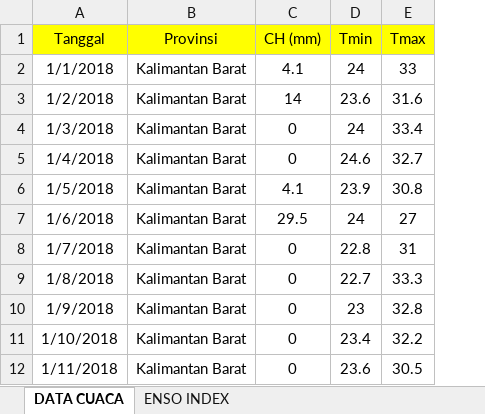
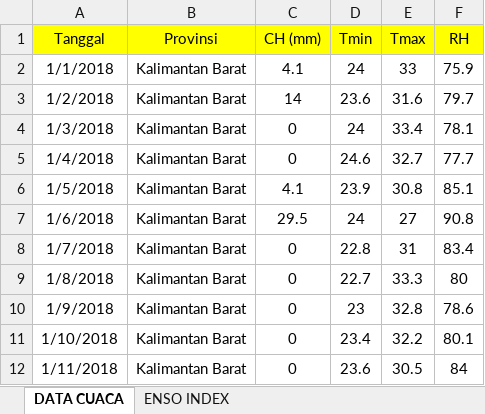
Before and after one commit to minato8755-debug/dashboard-ews-kalimantan, an Excel workbook: EWS.xlsx, sheet DATA CUACA, drawn as a sheet; only a part is shown; values as stored, in another font and other column widths than the file's, no borders; the diff names each change by its address in the sheet, - before the commit and + after, or states it on an @@ line.

```diff
--- a/EWS.xlsx (sheet DATA CUACA)
+++ b/EWS.xlsx (sheet DATA CUACA)
+column F (RH), rows 2-12: 75.9 | 79.7 | 78.1 | 77.7 | 85.1 | 90.8 | 83.4 | 80 | 78.6 | 80.1 | 84
```
Also changed, not shown: 1 other file.
